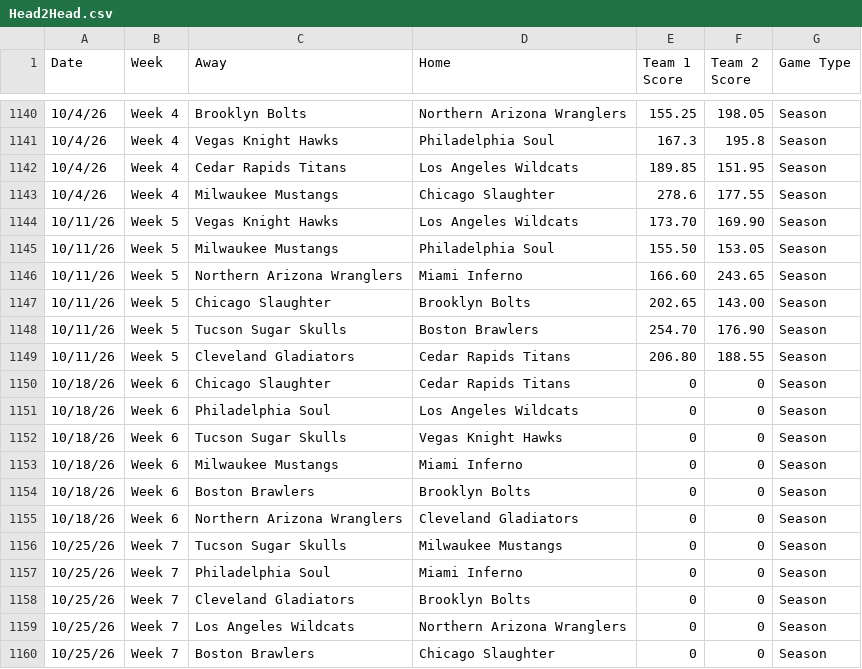
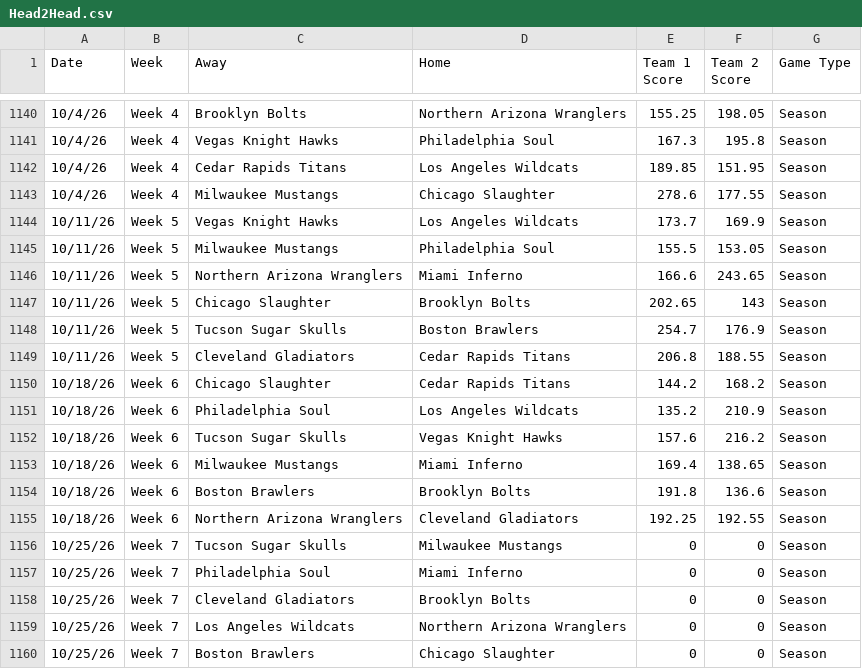
Before and after one commit to michaelj86768894/big12, a CSV file: Head2Head.csv, drawn as a sheet; only a part is shown, gaps mark what is left out.

Commit message:
Week 6 recap stuff

```diff
--- a/Head2Head.csv
+++ b/Head2Head.csv
@@ -1143,14 +1143,14 @@ Date,Week,Away,Home,Team 1 Score,Team 2 Score,Game Type
 10/4/26,Week 4,Milwaukee Mustangs,Chicago Slaughter,278.6,177.55,Season
-10/11/26,Week 5,Vegas Knight Hawks,Los Angeles Wildcats,173.70,169.90,Season
-10/11/26,Week 5,Milwaukee Mustangs,Philadelphia Soul,155.50,153.05,Season
-10/11/26,Week 5,Northern Arizona Wranglers,Miami Inferno,166.60,243.65,Season
-10/11/26,Week 5,Chicago Slaughter,Brooklyn Bolts,202.65,143.00,Season
-10/11/26,Week 5,Tucson Sugar Skulls,Boston Brawlers,254.70,176.90,Season
-10/11/26,Week 5,Cleveland Gladiators,Cedar Rapids Titans,206.80,188.55,Season
-10/18/26,Week 6,Chicago Slaughter,Cedar Rapids Titans,0,0,Season
-10/18/26,Week 6,Philadelphia Soul,Los Angeles Wildcats,0,0,Season
-10/18/26,Week 6,Tucson Sugar Skulls,Vegas Knight Hawks,0,0,Season
-10/18/26,Week 6,Milwaukee Mustangs,Miami Inferno,0,0,Season
-10/18/26,Week 6,Boston Brawlers,Brooklyn Bolts,0,0,Season
-10/18/26,Week 6,Northern Arizona Wranglers,Cleveland Gladiators,0,0,Season
+10/11/26,Week 5,Vegas Knight Hawks,Los Angeles Wildcats,173.7,169.9,Season
+10/11/26,Week 5,Milwaukee Mustangs,Philadelphia Soul,155.5,153.05,Season
+10/11/26,Week 5,Northern Arizona Wranglers,Miami Inferno,166.6,243.65,Season
+10/11/26,Week 5,Chicago Slaughter,Brooklyn Bolts,202.65,143,Season
+10/11/26,Week 5,Tucson Sugar Skulls,Boston Brawlers,254.7,176.9,Season
+10/11/26,Week 5,Cleveland Gladiators,Cedar Rapids Titans,206.8,188.55,Season
+10/18/26,Week 6,Chicago Slaughter,Cedar Rapids Titans,144.2,168.2,Season
+10/18/26,Week 6,Philadelphia Soul,Los Angeles Wildcats,135.2,210.9,Season
+10/18/26,Week 6,Tucson Sugar Skulls,Vegas Knight Hawks,157.6,216.2,Season
+10/18/26,Week 6,Milwaukee Mustangs,Miami Inferno,169.4,138.65,Season
+10/18/26,Week 6,Boston Brawlers,Brooklyn Bolts,191.8,136.6,Season
+10/18/26,Week 6,Northern Arizona Wranglers,Cleveland Gladiators,192.25,192.55,Season
 10/25/26,Week 7,Tucson Sugar Skulls,Milwaukee Mustangs,0,0,Season
```
Also changed, not shown: 9 other files.
